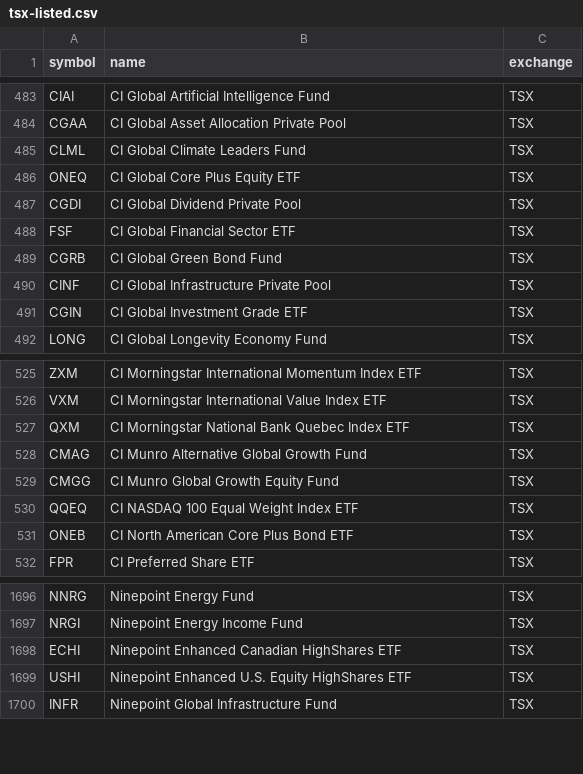
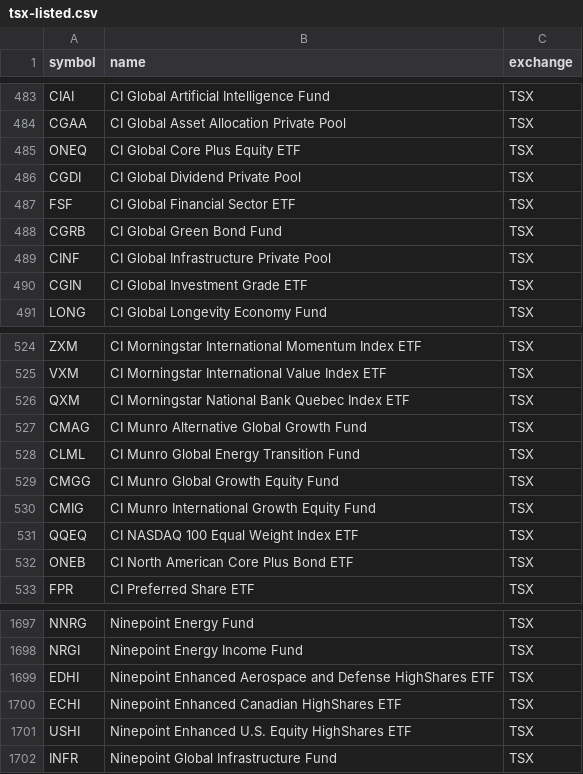
Before and after one commit to Cperkin/CanadianStats, a CSV file: data/sources/tsx-listed.csv, drawn as a sheet; only a part is shown, gaps mark what is left out; removed rows and columns are numbered as before the commit, all else as after; the diff names each change by its address in the sheet, - before the commit and + after, or states it on an @@ line.

```diff
--- a/data/sources/tsx-listed.csv
+++ b/data/sources/tsx-listed.csv
-row 485: CLML | CI Global Climate Leaders Fund | TSX
+row 528: CLML | CI Munro Global Energy Transition Fund | TSX
+row 530: CMIG | CI Munro International Growth Equity Fund | TSX
+row 1699: EDHI | Ninepoint Enhanced Aerospace and Defense HighShares ETF | TSX
```
Also changed, not shown: 7 other files.
